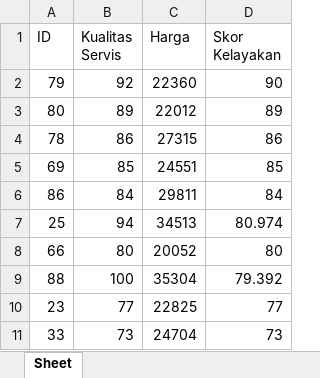
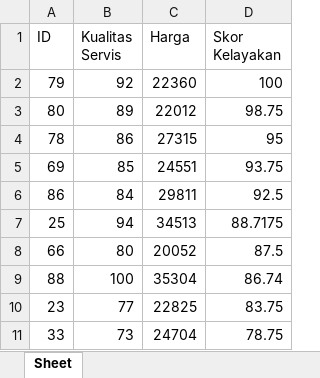
Before and after one commit to 7ofuuu/fuzzy-logic, an Excel workbook: peringkat.xlsx, sheet Sheet, drawn as a sheet; values as stored, in another font and other column widths than the file's, no borders; the diff names each change by its address in the sheet, - before the commit and + after, or states it on an @@ line.

Commit message:
Update defuzzification weights for improved ranking accuracy and modify peringkat.xlsx with new data

```diff
--- a/peringkat.xlsx (sheet Sheet)
+++ b/peringkat.xlsx (sheet Sheet)
-D2 (Skor Kelayakan): 90
+D2 (Skor Kelayakan): 100
-D3 (Skor Kelayakan): 89
+D3 (Skor Kelayakan): 98.75
-D4 (Skor Kelayakan): 86
+D4 (Skor Kelayakan): 95
-D5 (Skor Kelayakan): 85
+D5 (Skor Kelayakan): 93.75
-D6 (Skor Kelayakan): 84
+D6 (Skor Kelayakan): 92.5
-D7 (Skor Kelayakan): 80.974
+D7 (Skor Kelayakan): 88.7175
-D8 (Skor Kelayakan): 80
+D8 (Skor Kelayakan): 87.5
-D9 (Skor Kelayakan): 79.392
+D9 (Skor Kelayakan): 86.74
-D10 (Skor Kelayakan): 77
+D10 (Skor Kelayakan): 83.75
-D11 (Skor Kelayakan): 73
+D11 (Skor Kelayakan): 78.75
```
Also changed, not shown: 1 other file.
